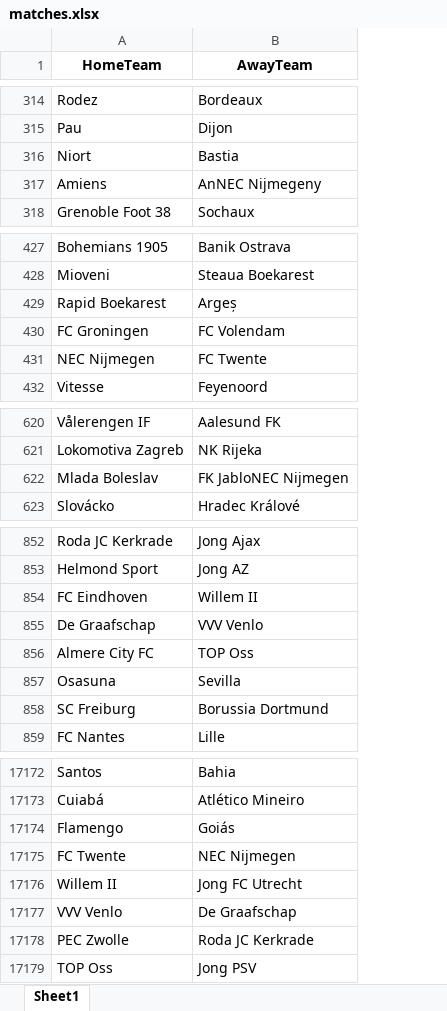
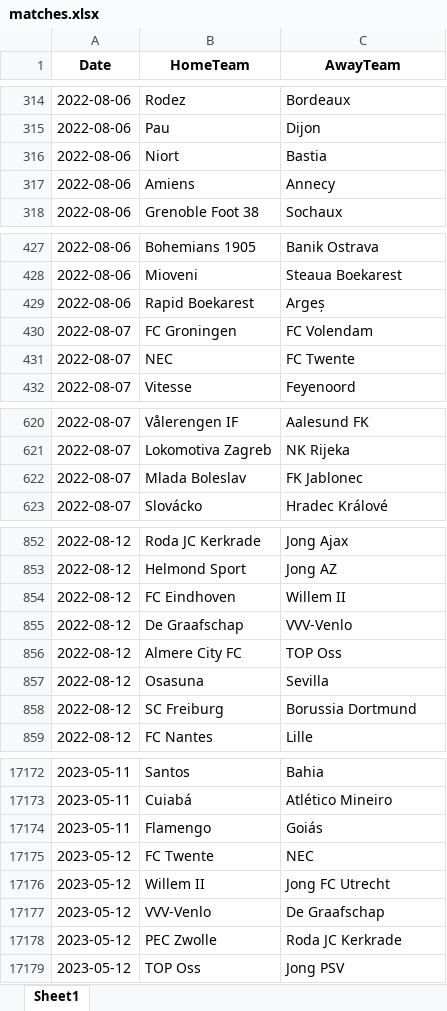
Before and after one commit to WeddiesAPP/Weddies, an Excel workbook: matches.xlsx, sheet Sheet1, drawn as a sheet; only a part is shown, gaps mark what is left out; values as stored, in another font and other column widths than the file's, no borders; addresses are those after the commit; the diff covers the shown part only; the diff names each change by its address in the sheet, - before the commit and + after, or states it on an @@ line.

```diff
--- a/matches.xlsx (sheet Sheet1)
+++ b/matches.xlsx (sheet Sheet1)
+column A (Date), rows 314-318: all 2022-08-06; rows 427-432: 2022-08-06 | 2022-08-06 | 2022-08-06 | 2022-08-07 | 2022-08-07 | 2022-08-07; rows 620-623: all 2022-08-07; rows 852-859: all 2022-08-12; rows 17172-17179: 2023-05-11 | 2023-05-11 | 2023-05-11 | 2023-05-12 | 2023-05-12 | 2023-05-12 | 2023-05-12 | 2023-05-12
-C317 (AwayTeam): AnNEC Nijmegeny
+C317 (AwayTeam): Annecy
-B431 (HomeTeam): NEC Nijmegen
+B431 (HomeTeam): NEC
-C622 (AwayTeam): FK JabloNEC Nijmegen
+C622 (AwayTeam): FK Jablonec
-C855 (AwayTeam): VVV Venlo
+C855 (AwayTeam): VVV-Venlo
-C17175 (AwayTeam): NEC Nijmegen
+C17175 (AwayTeam): NEC
-B17177 (HomeTeam): VVV Venlo
+B17177 (HomeTeam): VVV-Venlo
```
Also changed, not shown: 176 edited cells elsewhere in this sheet.
